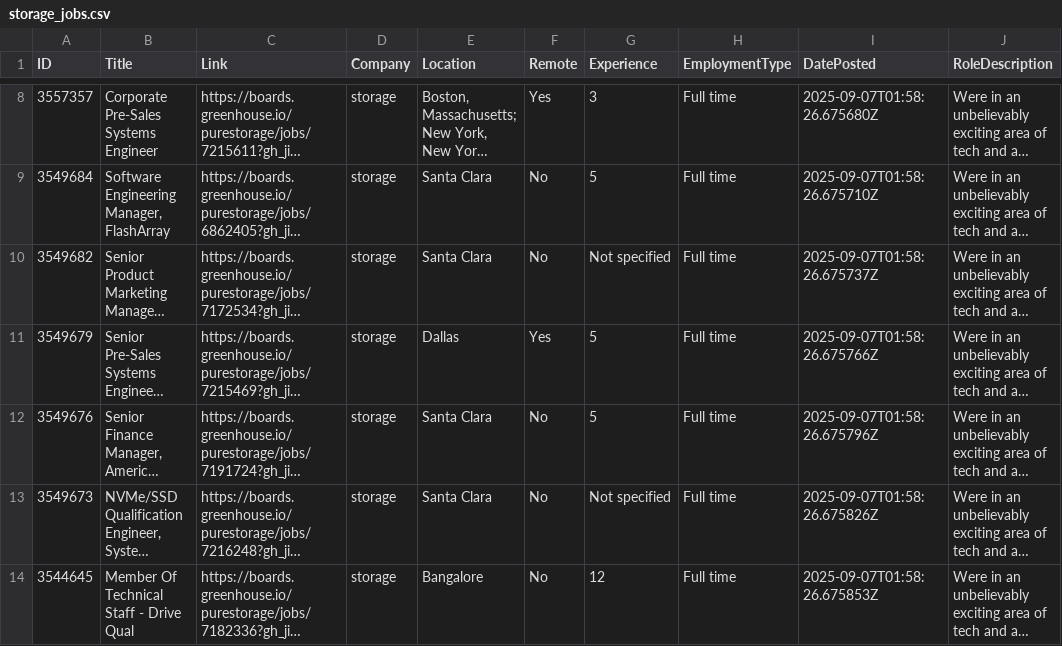
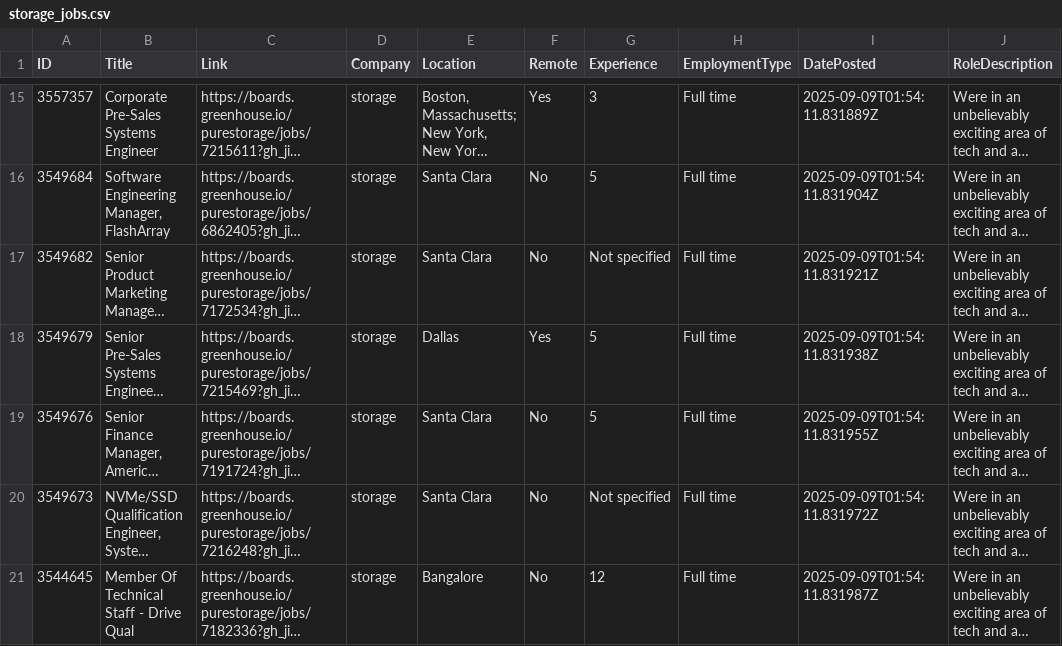
Before and after one commit to sgrammas10/CareerMatch-AI, a CSV file: zensearchData/individual_csvs/storage_jobs.csv, drawn as a sheet; only a part is shown, gaps mark what is left out; long unchanged cells end in …; addresses are those after the commit; the diff covers the shown part only; the diff names each change by its address in the sheet, - before the commit and + after, or states it on an @@ line.

```diff
--- a/zensearchData/individual_csvs/storage_jobs.csv
+++ b/zensearchData/individual_csvs/storage_jobs.csv
-I15 (DatePosted): 2025-09-07T01:58:26.675680Z
+I15 (DatePosted): 2025-09-09T01:54:11.831889Z
-I16 (DatePosted): 2025-09-07T01:58:26.675710Z
+I16 (DatePosted): 2025-09-09T01:54:11.831904Z
-I17 (DatePosted): 2025-09-07T01:58:26.675737Z
+I17 (DatePosted): 2025-09-09T01:54:11.831921Z
-I18 (DatePosted): 2025-09-07T01:58:26.675766Z
+I18 (DatePosted): 2025-09-09T01:54:11.831938Z
-I19 (DatePosted): 2025-09-07T01:58:26.675796Z
+I19 (DatePosted): 2025-09-09T01:54:11.831955Z
-I20 (DatePosted): 2025-09-07T01:58:26.675826Z
+I20 (DatePosted): 2025-09-09T01:54:11.831972Z
-I21 (DatePosted): 2025-09-07T01:58:26.675853Z
+I21 (DatePosted): 2025-09-09T01:54:11.831987Z
```
Also changed, not shown: 7 added rows, 7 removed rows and 38 edited cells elsewhere in this file, zensearchData/individual_csvs/experian_jobs.csv, zensearchData/individual_csvs/reddit_jobs.csv, 50 other files.
